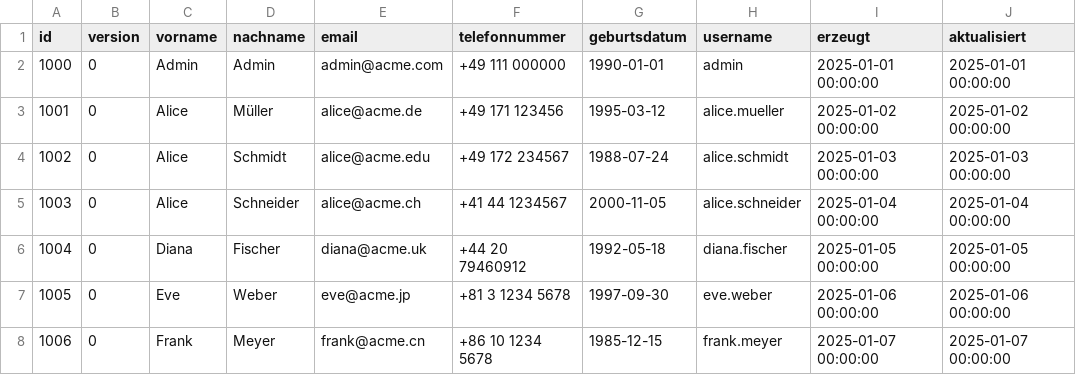
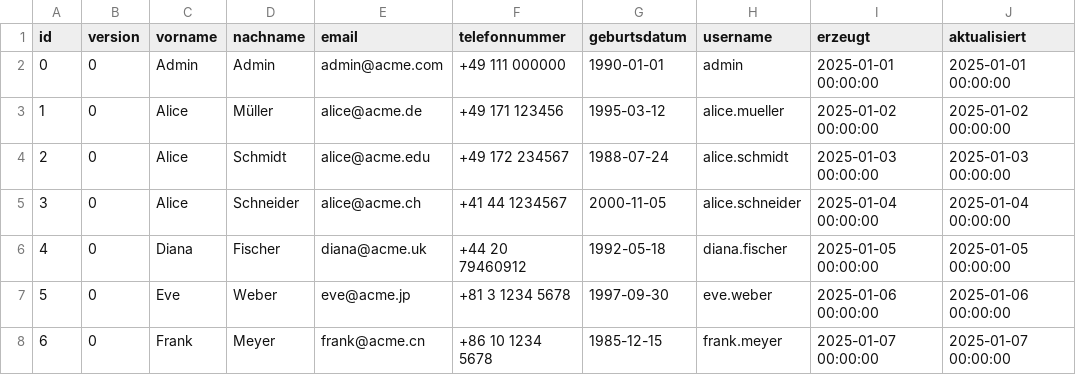
Before and after one commit to Codechandra1919/fastapi, a CSV file: extras/compose/postgres/init/mieter/csv/mieter.csv, drawn as a sheet.

```diff
--- a/extras/compose/postgres/init/mieter/csv/mieter.csv
+++ b/extras/compose/postgres/init/mieter/csv/mieter.csv
@@ -1,8 +1,8 @@
 id;version;vorname;nachname;email;telefonnummer;geburtsdatum;username;erzeugt;aktualisiert
-1000;0;Admin;Admin;admin@acme.com;+49 111 000000;1990-01-01;admin;2025-01-01 00:00:00;2025-01-01 00:00:00
-1001;0;Alice;Müller;alice@acme.de;+49 171 123456;1995-03-12;alice.mueller;2025-01-02 00:00:00;2025-01-02 00:00:00
-1002;0;Alice;Schmidt;alice@acme.edu;+49 172 234567;1988-07-24;alice.schmidt;2025-01-03 00:00:00;2025-01-03 00:00:00
-1003;0;Alice;Schneider;alice@acme.ch;+41 44 1234567;2000-11-05;alice.schneider;2025-01-04 00:00:00;2025-01-04 00:00:00
-1004;0;Diana;Fischer;diana@acme.uk;+44 20 79460912;1992-05-18;diana.fischer;2025-01-05 00:00:00;2025-01-05 00:00:00
-1005;0;Eve;Weber;eve@acme.jp;+81 3 1234 5678;1997-09-30;eve.weber;2025-01-06 00:00:00;2025-01-06 00:00:00
-1006;0;Frank;Meyer;frank@acme.cn;+86 10 1234 5678;1985-12-15;frank.meyer;2025-01-07 00:00:00;2025-01-07 00:00:00
+0;0;Admin;Admin;admin@acme.com;+49 111 000000;1990-01-01;admin;2025-01-01 00:00:00;2025-01-01 00:00:00
+1;0;Alice;Müller;alice@acme.de;+49 171 123456;1995-03-12;alice.mueller;2025-01-02 00:00:00;2025-01-02 00:00:00
+2;0;Alice;Schmidt;alice@acme.edu;+49 172 234567;1988-07-24;alice.schmidt;2025-01-03 00:00:00;2025-01-03 00:00:00
+3;0;Alice;Schneider;alice@acme.ch;+41 44 1234567;2000-11-05;alice.schneider;2025-01-04 00:00:00;2025-01-04 00:00:00
+4;0;Diana;Fischer;diana@acme.uk;+44 20 79460912;1992-05-18;diana.fischer;2025-01-05 00:00:00;2025-01-05 00:00:00
+5;0;Eve;Weber;eve@acme.jp;+81 3 1234 5678;1997-09-30;eve.weber;2025-01-06 00:00:00;2025-01-06 00:00:00
+6;0;Frank;Meyer;frank@acme.cn;+86 10 1234 5678;1985-12-15;frank.meyer;2025-01-07 00:00:00;2025-01-07 00:00:00
```
Also changed, not shown: 11 other files.
